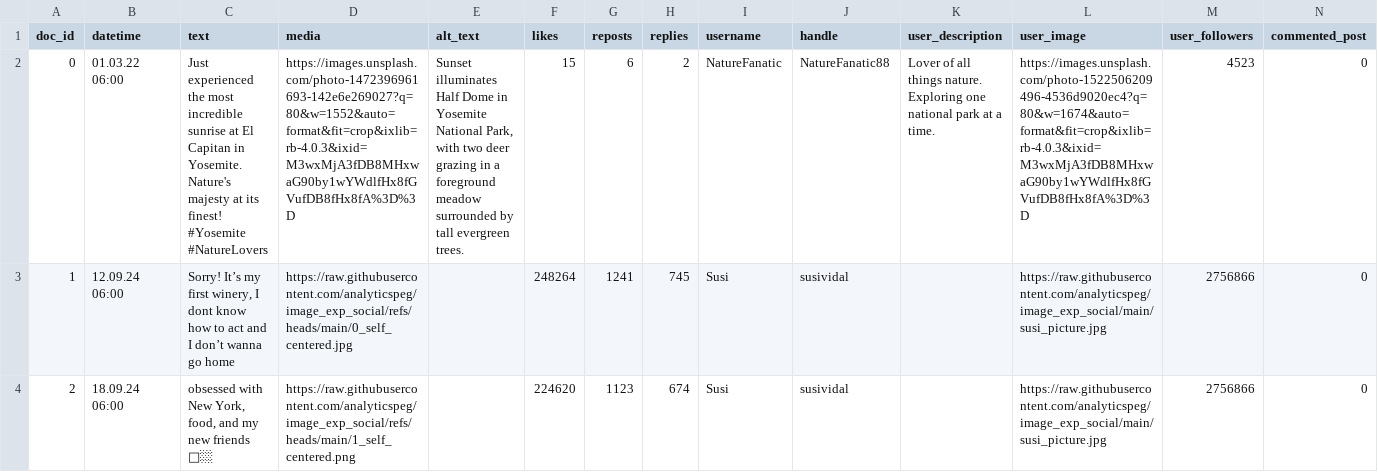
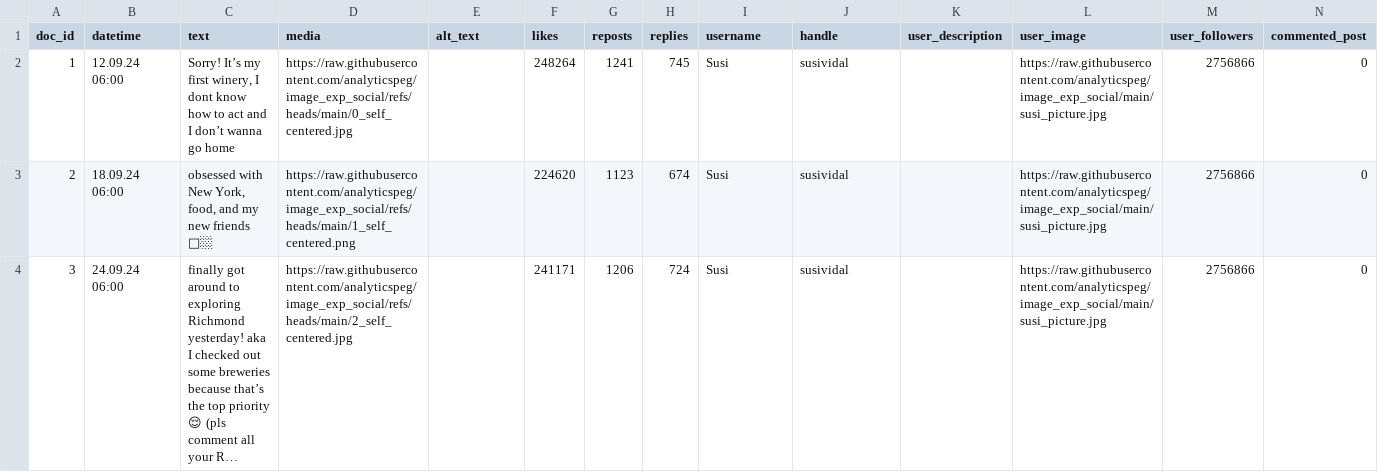
Before and after one commit to analyticspeg/image_exp_social, a CSV file: feed_sample_.csv, drawn as a sheet; only a part is shown; the shorter side is filled out with more unchanged rows; long unchanged cells end in …; rows hold the shown columns only; the diff names each change by its address in the sheet, - before the commit and + after, or states it on an @@ line.

Commit message:
Add files via upload

```diff
--- a/feed_sample_.csv
+++ b/feed_sample_.csv
-row 2: 0 | 01.03.22 06:00 | Just experienced the most incredible sunrise at El Capitan in Yosemite. Nature's majesty at its finest! #Yosemite #NatureLovers | https://images.unsplash.com/photo-1472396961693-142e6e269027?q=80&w=1552&auto=format&fit=crop&ixlib=rb-4.0.3&ixid=M3wxMjA3fDB8MHxwaG90by1wYWdlfHx8fGVufDB8fHx8fA%3D%3D | Sunset illuminates Half Dome in Yosemite National Park, with two deer grazing in a foreground meadow surrounded by tall evergreen trees. | 15 | 6 | 2 | NatureFanatic | NatureFanatic88 | Lover of all things nature. Exploring one national park at a time. | https://images.unsplash.com/photo-1522506209496-4536d9020ec4?q=80&w=1674&auto=format&fit=crop&ixlib=rb-4.0.3&ixid=M3wxMjA3fDB8MHxwaG90by1wYWdlfHx8fGVufDB8fHx8fA%3D%3D | 4523 | 0
```
